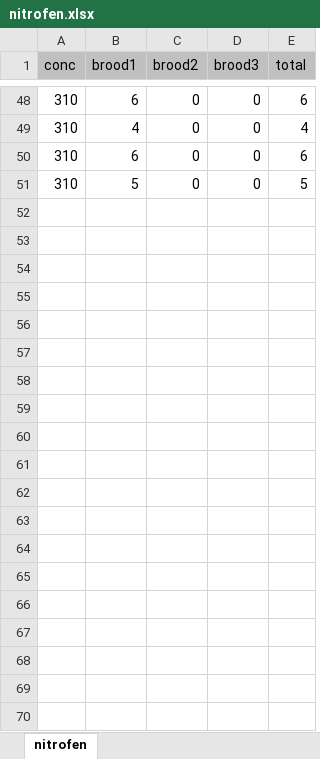
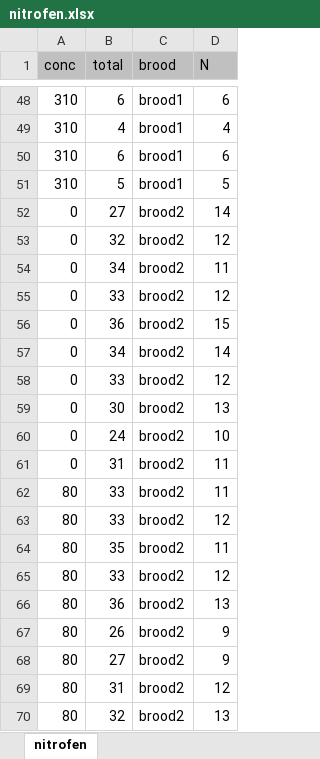
Before and after one commit to varmara/glmintro, an Excel workbook: data/nitrofen.xlsx, sheet nitrofen, drawn as a sheet; only a part is shown, gaps mark what is left out; values as stored, in another font and other column widths than the file's, no borders; removed rows and columns are numbered as before the commit, all else as after; the diff covers the shown part only; the diff names each change by its address in the sheet, - before the commit and + after, or states it on an @@ line.

```diff
--- a/data/nitrofen.xlsx (sheet nitrofen)
+++ b/data/nitrofen.xlsx (sheet nitrofen)
-column B (brood1), rows 48-51: 6 | 4 | 6 | 5
-column C (brood2), rows 48-51: all 0
-column D (brood3), rows 48-51: all 0
+column C (brood), rows 48-51: all brood1
+column D (N), rows 48-51: 6 | 4 | 6 | 5
+row 52: 0 | 27 | brood2 | 14
+row 53: 0 | 32 | brood2 | 12
+row 54: 0 | 34 | brood2 | 11
+row 55: 0 | 33 | brood2 | 12
+row 56: 0 | 36 | brood2 | 15
+row 57: 0 | 34 | brood2 | 14
+row 58: 0 | 33 | brood2 | 12
+row 59: 0 | 30 | brood2 | 13
+row 60: 0 | 24 | brood2 | 10
+row 61: 0 | 31 | brood2 | 11
+row 62: 80 | 33 | brood2 | 11
+row 63: 80 | 33 | brood2 | 12
+row 64: 80 | 35 | brood2 | 11
+row 65: 80 | 33 | brood2 | 12
+row 66: 80 | 36 | brood2 | 13
+row 67: 80 | 26 | brood2 | 9
+row 68: 80 | 27 | brood2 | 9
+row 69: 80 | 31 | brood2 | 12
+row 70: 80 | 32 | brood2 | 13
```
Also changed, not shown: 81 added rows elsewhere in this sheet, 5 other files.
